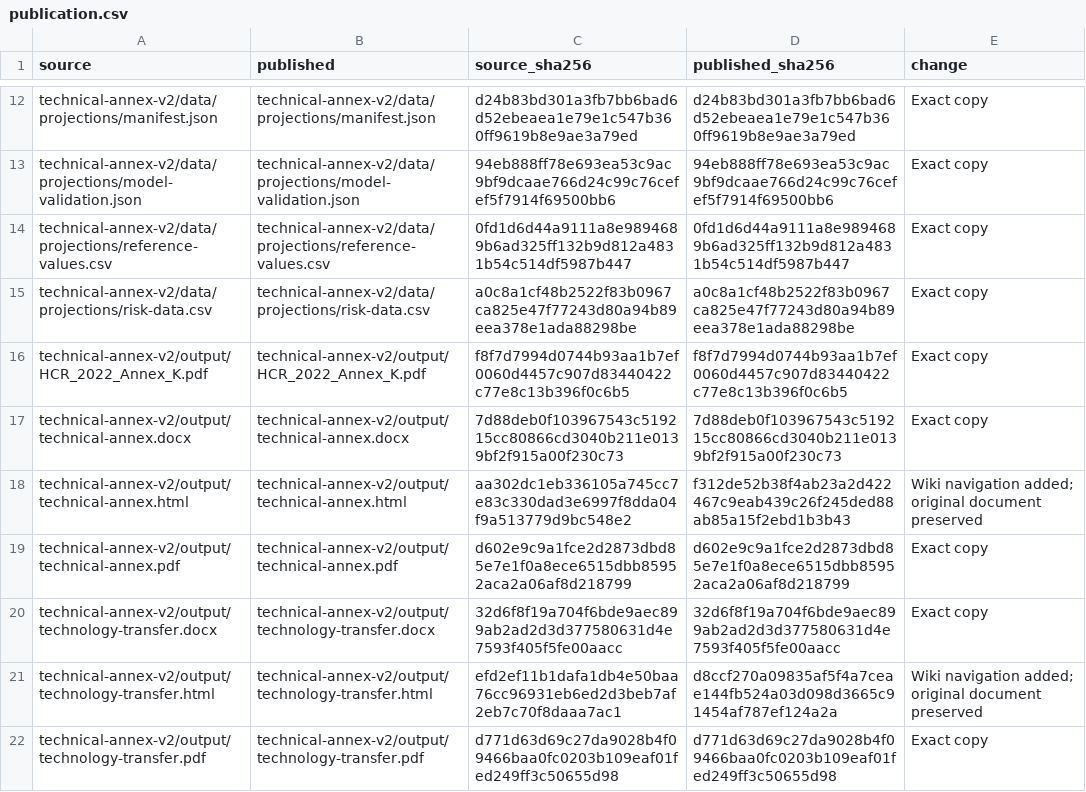
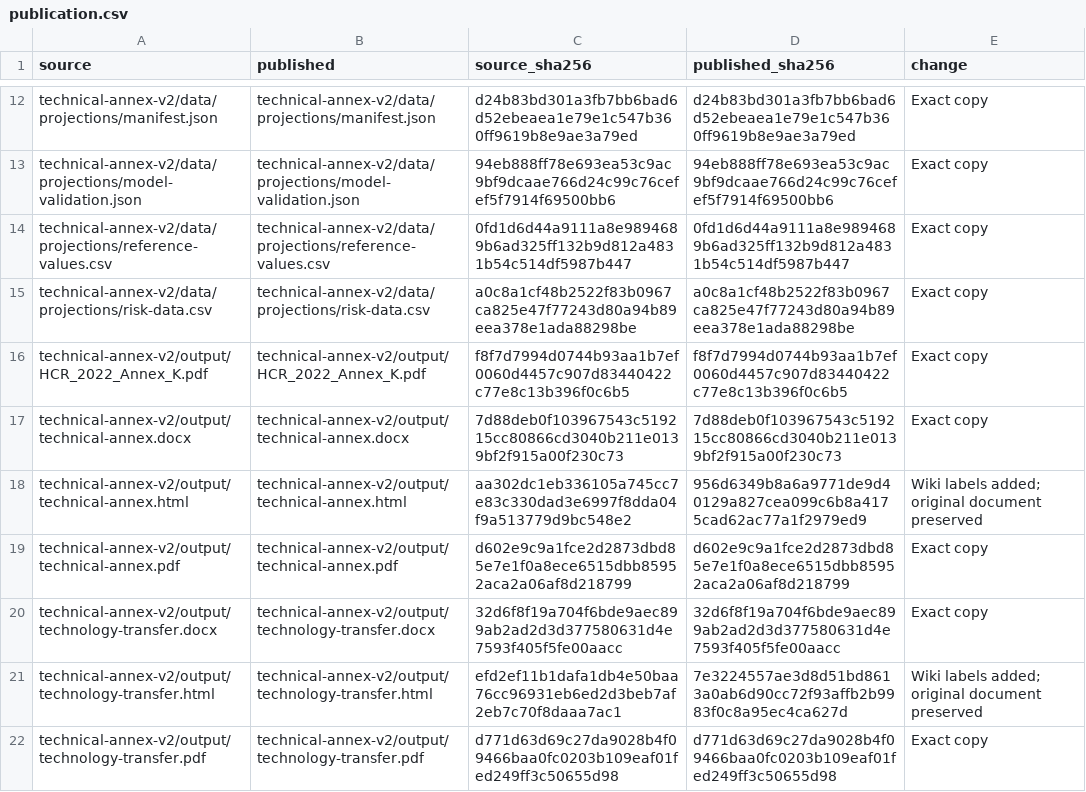
Before and after one commit to SPRFMO/SC14_JM, a CSV file: docs/technical-annex-v2/publication.csv, drawn as a sheet; only a part is shown, gaps mark what is left out.

Commit message:
Mark the technical annex as draft in the wiki

```diff
--- a/docs/technical-annex-v2/publication.csv
+++ b/docs/technical-annex-v2/publication.csv
@@ -17,6 +17,6 @@
 "technical-annex-v2/output/technical-annex.docx","technical-annex-v2/output/technical-annex.docx","7d88deb0f103967543c519215cc80866cd3040b211e0139bf2f915a00f230c73","7d88deb0f103967543c519215cc80866cd3040b211e0139bf2f915a00f230c73","Exact copy"
-"technical-annex-v2/output/technical-annex.html","technical-annex-v2/output/technical-annex.html","aa302dc1eb336105a745cc7e83c330dad3e6997f8dda04f9a513779d9bc548e2","f312de52b38f4ab23a2d422467c9eab439c26f245ded88ab85a15f2ebd1b3b43","Wiki navigation added; original document preserved"
+"technical-annex-v2/output/technical-annex.html","technical-annex-v2/output/technical-annex.html","aa302dc1eb336105a745cc7e83c330dad3e6997f8dda04f9a513779d9bc548e2","956d6349b8a6a9771de9d40129a827cea099c6b8a4175cad62ac77a1f2979ed9","Wiki labels added; original document preserved"
 "technical-annex-v2/output/technical-annex.pdf","technical-annex-v2/output/technical-annex.pdf","d602e9c9a1fce2d2873dbd85e7e1f0a8ece6515dbb85952aca2a06af8d218799","d602e9c9a1fce2d2873dbd85e7e1f0a8ece6515dbb85952aca2a06af8d218799","Exact copy"
 "technical-annex-v2/output/technology-transfer.docx","technical-annex-v2/output/technology-transfer.docx","32d6f8f19a704f6bde9aec899ab2ad2d3d377580631d4e7593f405f5fe00aacc","32d6f8f19a704f6bde9aec899ab2ad2d3d377580631d4e7593f405f5fe00aacc","Exact copy"
-"technical-annex-v2/output/technology-transfer.html","technical-annex-v2/output/technology-transfer.html","efd2ef11b1dafa1db4e50baa76cc96931eb6ed2d3beb7af2eb7c70f8daaa7ac1","d8ccf270a09835af5f4a7ceae144fb524a03d098d3665c91454af787ef124a2a","Wiki navigation added; original document preserved"
+"technical-annex-v2/output/technology-transfer.html","technical-annex-v2/output/technology-transfer.html","efd2ef11b1dafa1db4e50baa76cc96931eb6ed2d3beb7af2eb7c70f8daaa7ac1","7e3224557ae3d8d51bd8613a0ab6d90cc72f93affb2b9983f0c8a95ec4ca627d","Wiki labels added; original document preserved"
 "technical-annex-v2/output/technology-transfer.pdf","technical-annex-v2/output/technology-transfer.pdf","d771d63d69c27da9028b4f09466baa0fc0203b109eaf01fed249ff3c50655d98","d771d63d69c27da9028b4f09466baa0fc0203b109eaf01fed249ff3c50655d98","Exact copy"
```
Also changed, not shown: 24 other files.
